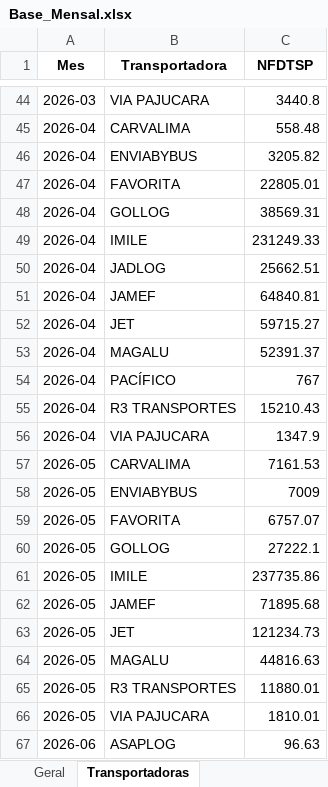
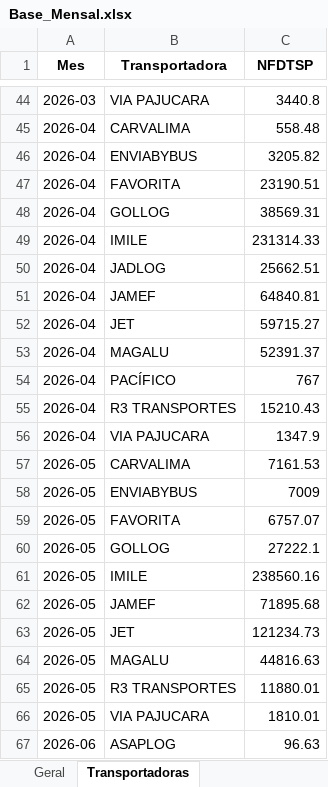
Before and after one commit to Renato-Donadel/monitor-pedidos, an Excel workbook: data/Base_Mensal.xlsx, sheet Transportadoras, drawn as a sheet; only a part is shown, gaps mark what is left out; values as stored, in another font and other column widths than the file's, no borders; the diff covers the shown part only; the diff names each change by its address in the sheet, - before the commit and + after, or states it on an @@ line.

```diff
--- a/data/Base_Mensal.xlsx (sheet Transportadoras)
+++ b/data/Base_Mensal.xlsx (sheet Transportadoras)
-C47 (NFDTSP): 22805.01
+C47 (NFDTSP): 23190.51
-C49 (NFDTSP): 231249.33
+C49 (NFDTSP): 231314.33
-C61 (NFDTSP): 237735.86
+C61 (NFDTSP): 238560.16
```
Also changed, not shown: 1 added row and 17 edited cells elsewhere in this sheet, sheet Geral, data/Base_Intelipost_Resumo.xlsx, data/Base_Similaridade_Tarifarios.xlsx, 1 other file.
